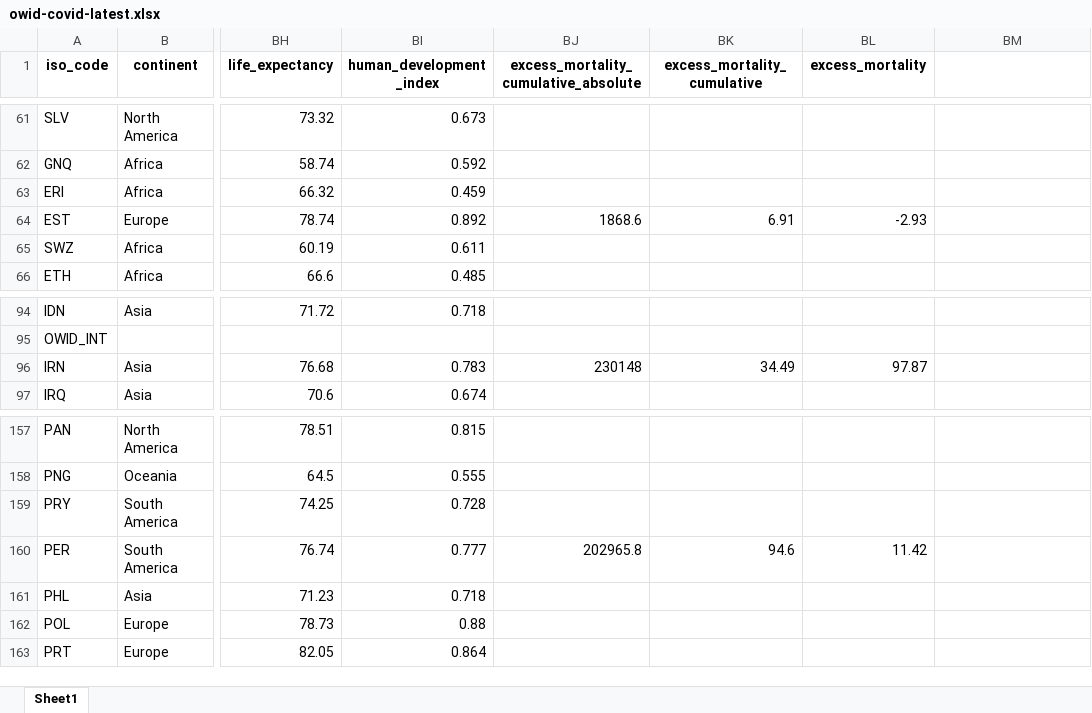
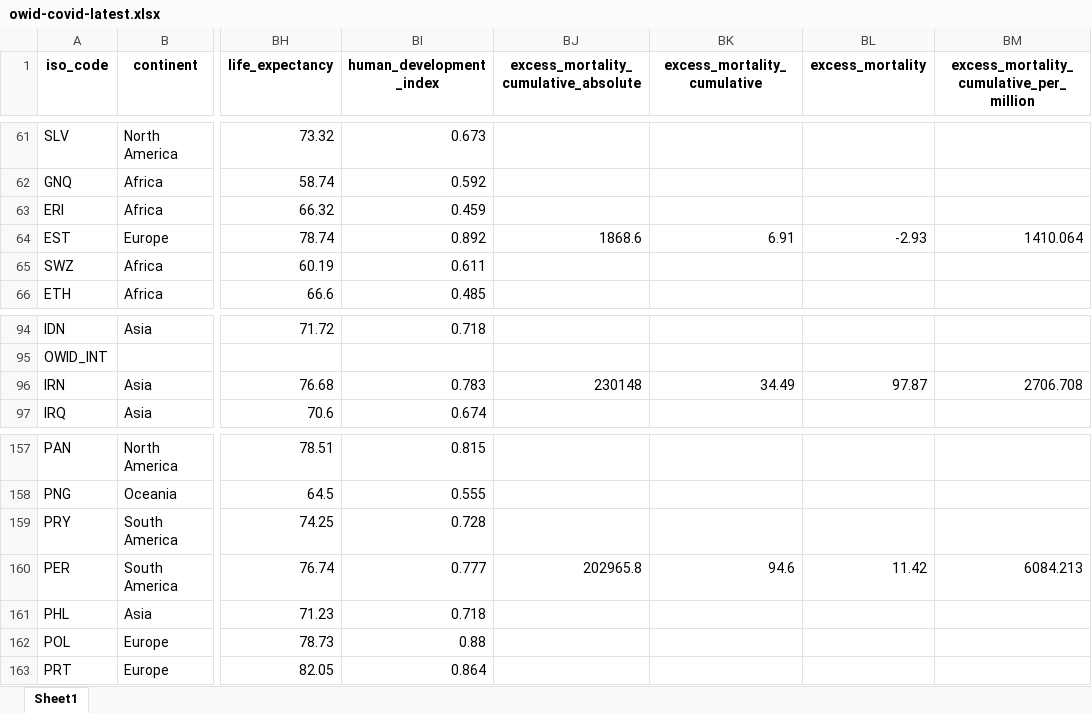
Before and after one commit to upamapsb/Upama, an Excel workbook: public/data/latest/owid-covid-latest.xlsx, sheet Sheet1, drawn as a sheet; only a part is shown, gaps mark what is left out; values as stored, in another font and other column widths than the file's, no borders; the diff names each change by its address in the sheet, - before the commit and + after, or states it on an @@ line.

Commit message:
data(megafile): update

```diff
--- a/public/data/latest/owid-covid-latest.xlsx (sheet Sheet1)
+++ b/public/data/latest/owid-covid-latest.xlsx (sheet Sheet1)
-BM1: (empty)
+BM1: excess_mortality_cumulative_per_million
-BM64: (empty)
+BM64: 1410.064
-BM96: (empty)
+BM96: 2706.708
-BM160: (empty)
+BM160: 6084.213
```
Also changed, not shown: 6 other files.
